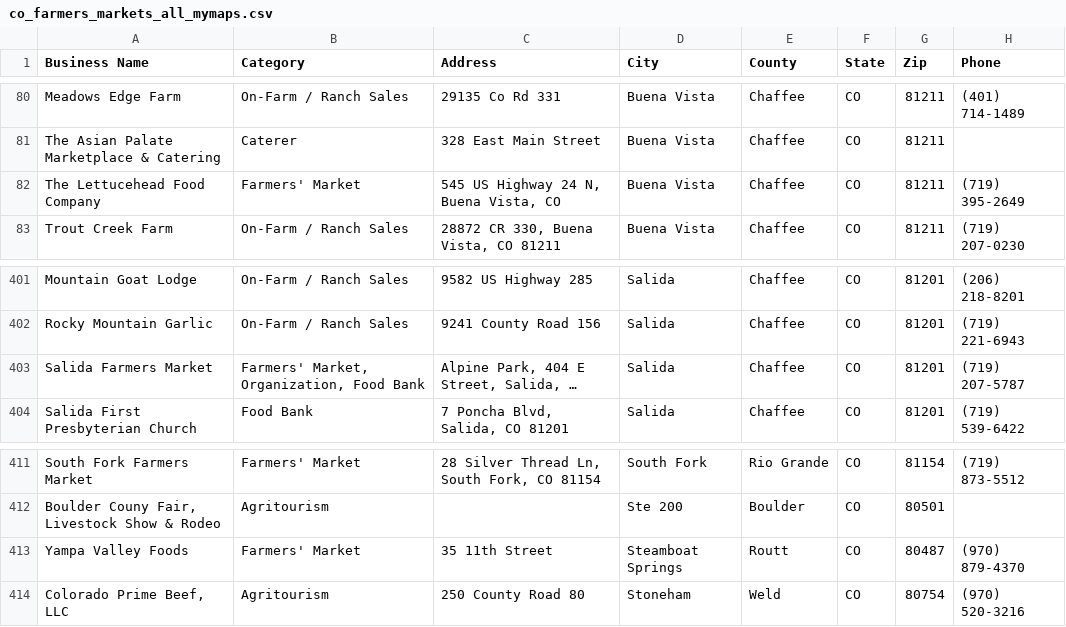
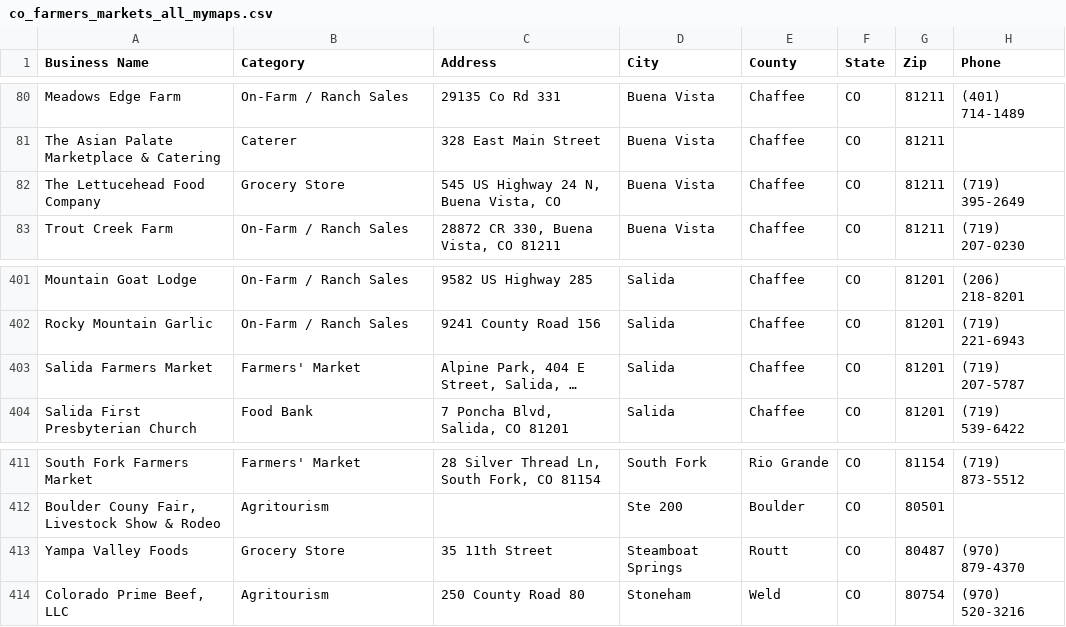
Before and after one commit to dbrown-creator/colorado-farm-trail, a CSV file: data-compiled/phase2/co_farmers_markets_all_mymaps.csv, drawn as a sheet; only a part is shown, gaps mark what is left out; long unchanged cells end in …; the diff names each change by its address in the sheet, - before the commit and + after, or states it on an @@ line.

```diff
--- a/data-compiled/phase2/co_farmers_markets_all_mymaps.csv
+++ b/data-compiled/phase2/co_farmers_markets_all_mymaps.csv
-B82 (Category): Farmers' Market
+B82 (Category): Grocery Store
-B403 (Category): Farmers' Market, Organization, Food Bank
+B403 (Category): Farmers' Market
-B413 (Category): Farmers' Market
+B413 (Category): Grocery Store
```
Also changed, not shown: source-data/phase2/co_farmers_markets_all_raw.csv, source-data/phase2/overrides.csv.
